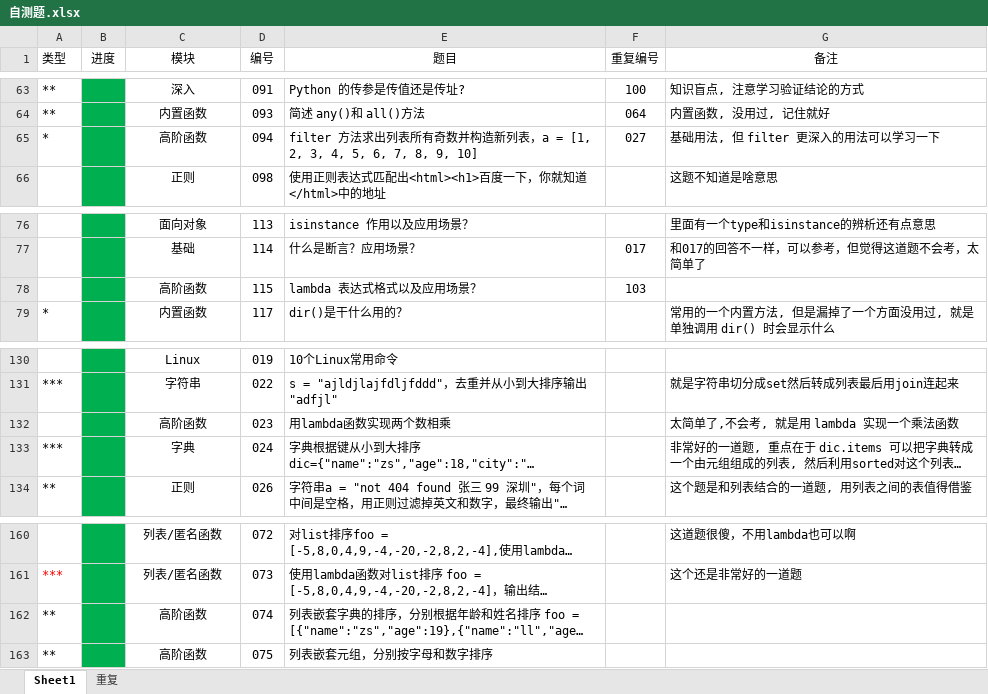
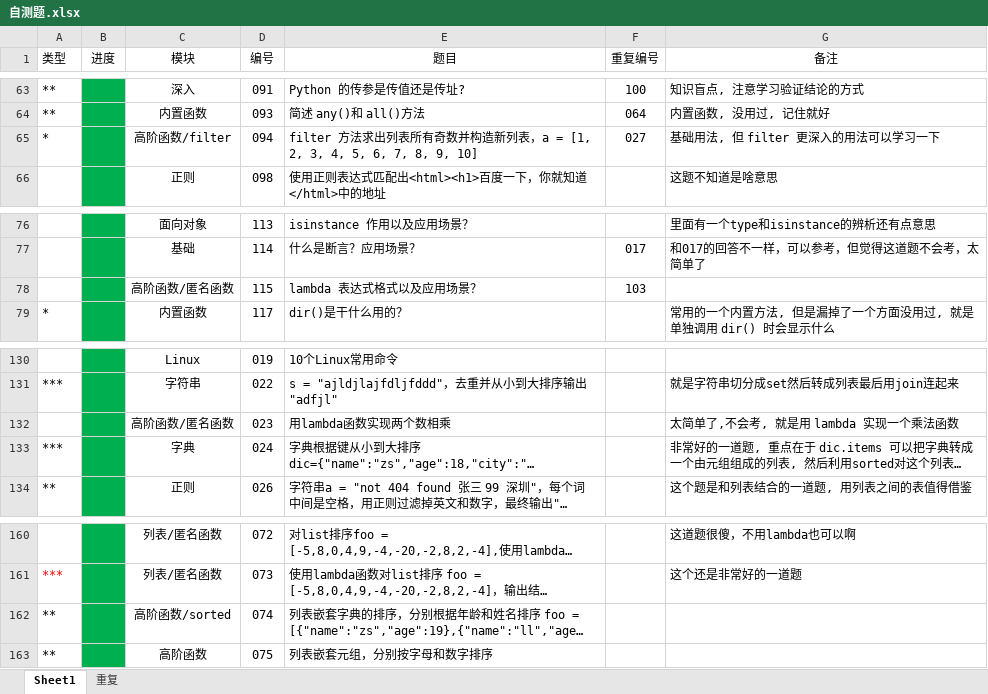
Before and after one commit to GregoryShen/00-Python, an Excel workbook: 017 面试题/自测题.xlsx, sheet Sheet1, drawn as a sheet; only a part is shown, gaps mark what is left out; long unchanged cells end in …; values as stored, in another font and other column widths than the file's, no borders; the diff names each change by its address in the sheet, - before the commit and + after, or states it on an @@ line.

Commit message:
格式调整

```diff
--- a/017 面试题/自测题.xlsx (sheet Sheet1)
+++ b/017 面试题/自测题.xlsx (sheet Sheet1)
-C65 (模块): 高阶函数
+C65 (模块): 高阶函数/filter
-C78 (模块): 高阶函数
+C78 (模块): 高阶函数/匿名函数
-C132 (模块): 高阶函数
+C132 (模块): 高阶函数/匿名函数
-C162 (模块): 高阶函数
+C162 (模块): 高阶函数/sorted
```
